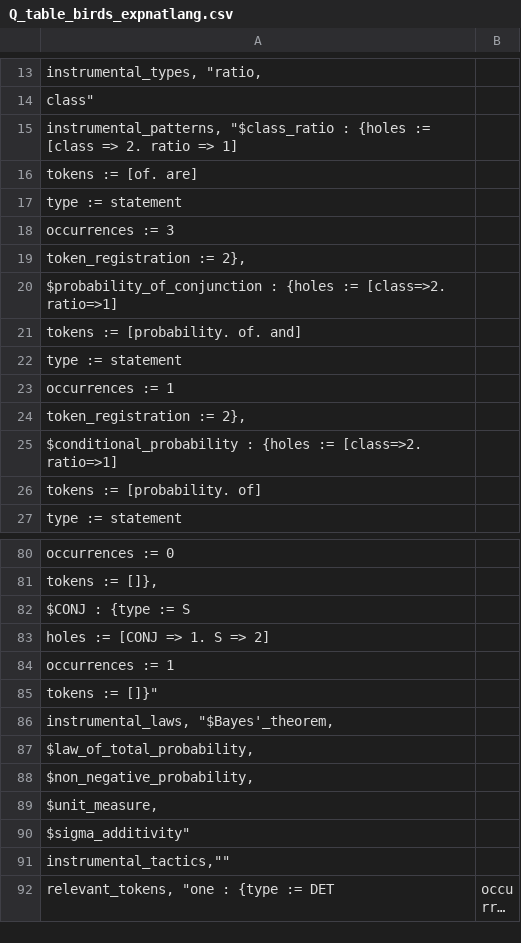
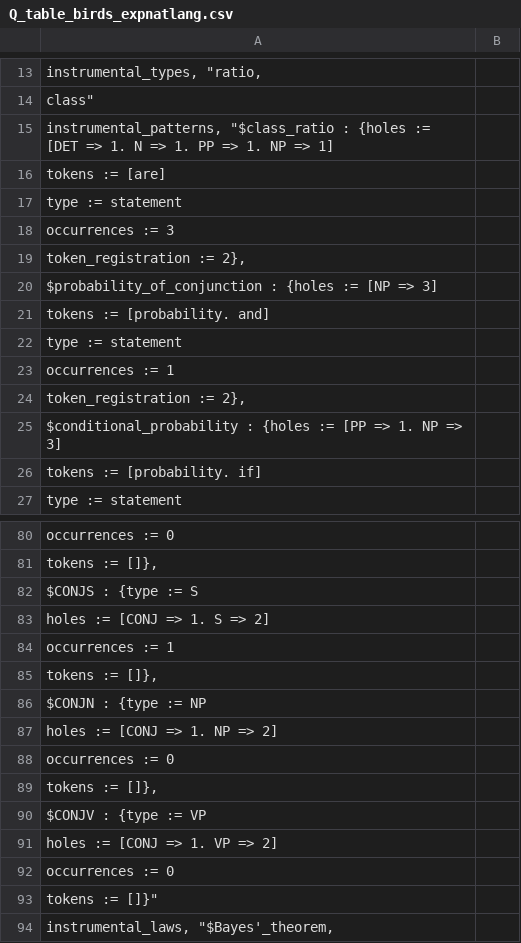
Before and after one commit to rep2rep/robin, a CSV file: tables/Q_table_birds_expnatlang.csv, drawn as a sheet; only a part is shown, gaps mark what is left out; the shorter side is filled out with more unchanged rows; long unchanged cells end in …; the diff names each change by its address in the sheet, - before the commit and + after, or states it on an @@ line.

```diff
--- a/tables/Q_table_birds_expnatlang.csv
+++ b/tables/Q_table_birds_expnatlang.csv
-A15: …{holes := [class => 2. ratio => 1]
+A15: …{holes := [DET => 1. N => 1. PP => 1. NP => 1]
-A16: tokens := [of. are]
+A16: tokens := [are]
-A20: …{holes := [class=>2. ratio=>1]
+A20: …{holes := [NP => 3]
-A21: tokens := [probability. of. and]
+A21: tokens := [probability. and]
-A25: …{holes := [class=>2. ratio=>1]
+A25: …{holes := [PP => 1. NP => 3]
-A26: tokens := [probability. of]
+A26: tokens := [probability. if]
-A82: $CONJ : {type := S
+A82: $CONJS : {type := S
+row 85: tokens := []},
+row 86: $CONJN : {type := NP
+row 87: holes := [CONJ => 1. NP => 2]
+row 88: occurrences := 0
+row 89: tokens := []},
+row 90: $CONJV : {type := VP
+row 91: holes := [CONJ => 1. VP => 2]
+row 92: occurrences := 0
```
Also changed, not shown: tables/Q_table_birds_contingency.csv, tables/Q_table_birds_euler.csv, 8 other files.
